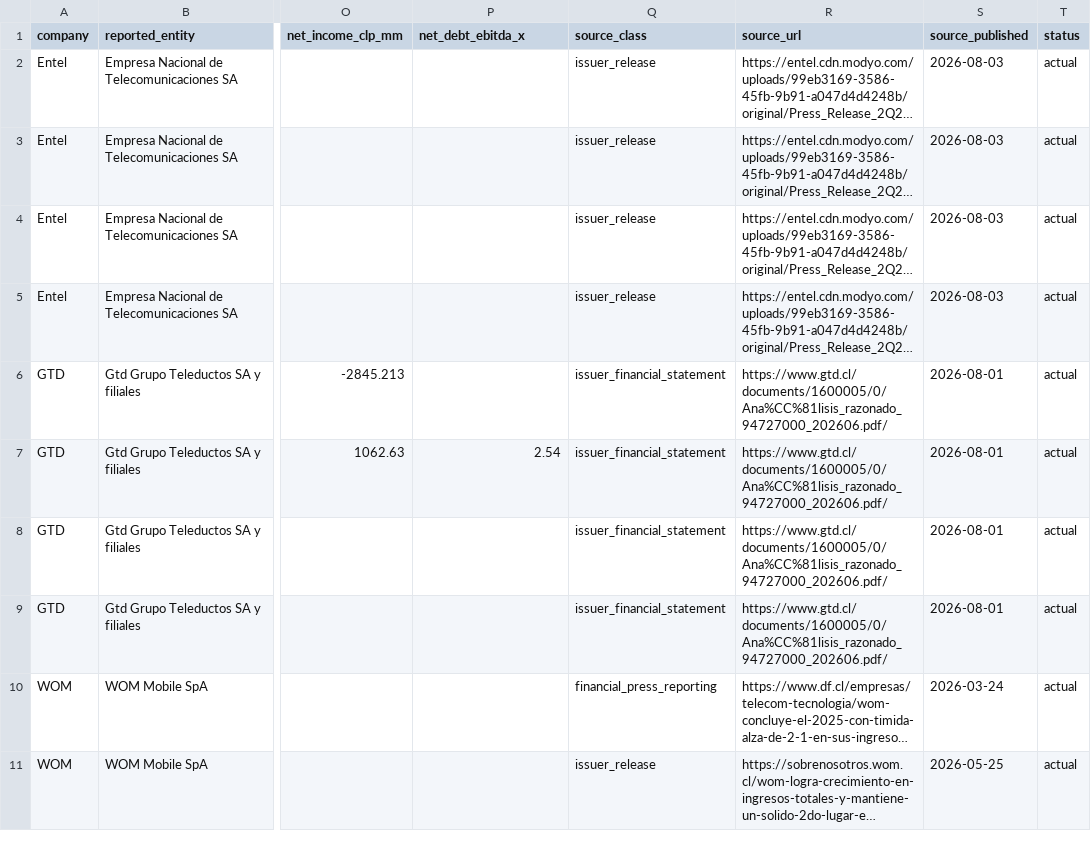
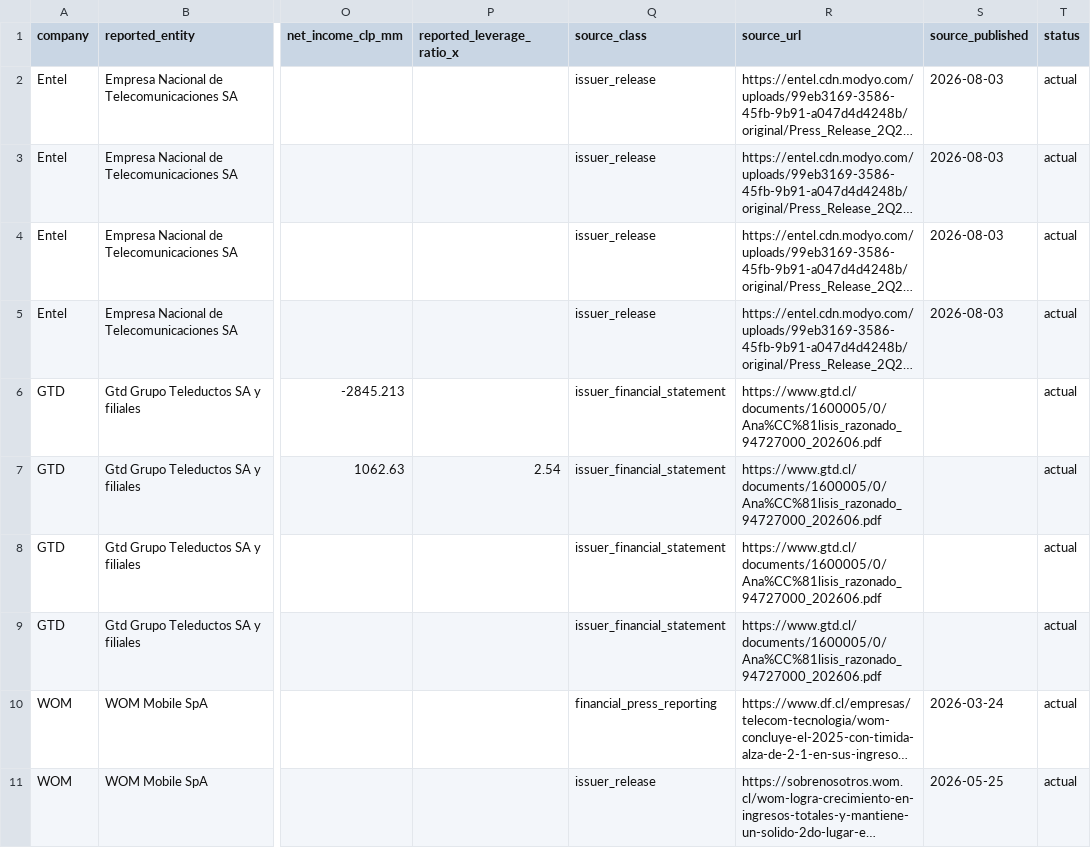
Before and after one commit to selguetagodoy/Chile-Digital-Inclusion, a CSV file: data/economics/telecom_financials_2024_2026.csv, drawn as a sheet; only a part is shown, gaps mark what is left out; long unchanged cells end in …; the diff names each change by its address in the sheet, - before the commit and + after, or states it on an @@ line.

Commit message:
data: distinguish leverage ratio definitions and avoid assumed GTD release date

```diff
--- a/data/economics/telecom_financials_2024_2026.csv
+++ b/data/economics/telecom_financials_2024_2026.csv
-P1: net_debt_ebitda_x
+P1: reported_leverage_ratio_x
-R6:R9 (source_url): https://www.gtd.cl/documents/1600005/0/Ana%CC%81lisis_razonado_94727000_202606.pdf/
+R6:R9 (source_url): https://www.gtd.cl/documents/1600005/0/Ana%CC%81lisis_razonado_94727000_202606.pdf
-S6:S9 (source_published): 2026-08-01
+S6:S9 (source_published): (empty)
```
